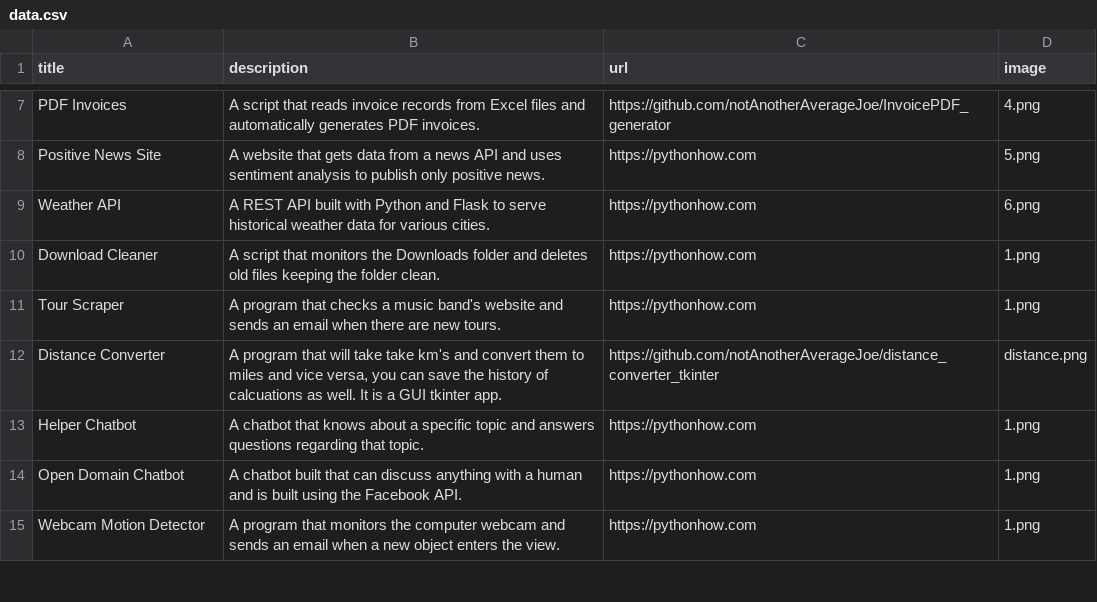
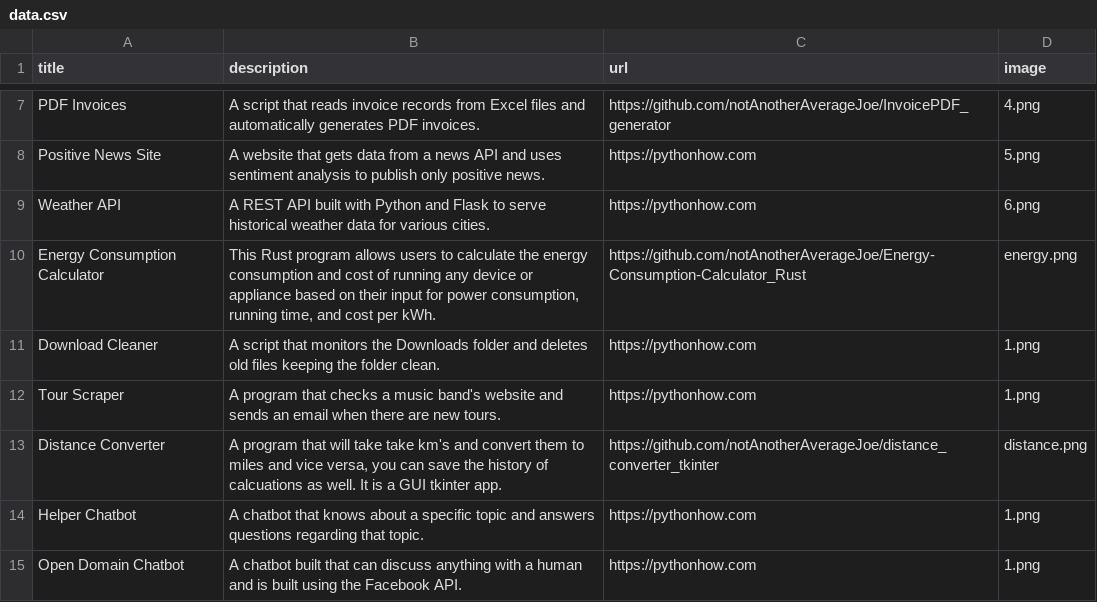
Before and after one commit to notAnotherAverageJoe/Portfolio, a CSV file: data.csv, drawn as a sheet; only a part is shown, gaps mark what is left out; the shorter side is filled out with more unchanged rows; the diff names each change by its address in the sheet, - before the commit and + after, or states it on an @@ line.

Commit message:
added rust calc

```diff
--- a/data.csv
+++ b/data.csv
+row 10: Energy Consumption Calculator | This Rust program allows users to calculate the energy consumption and cost of running any device or appliance based on their input for power consumption, running time, and cost per kWh. | https://github.com/notAnotherAverageJoe/Energy-Consumption-Calculator_Rust | energy.png
```
Also changed, not shown: 1 other file.
